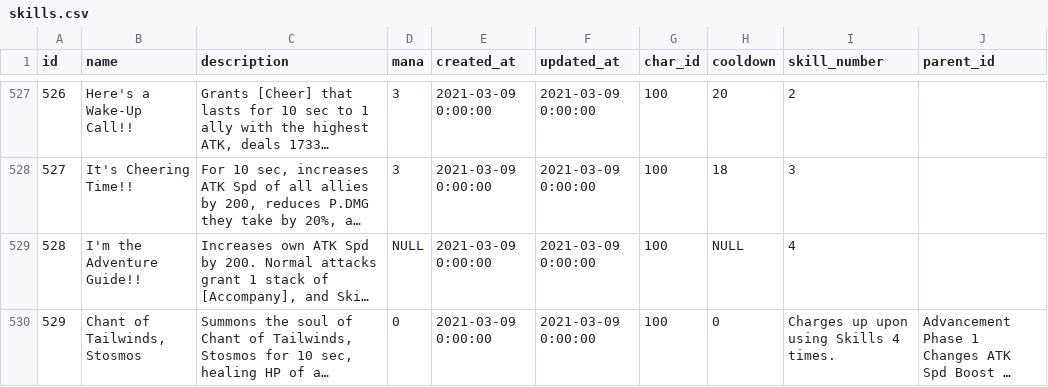
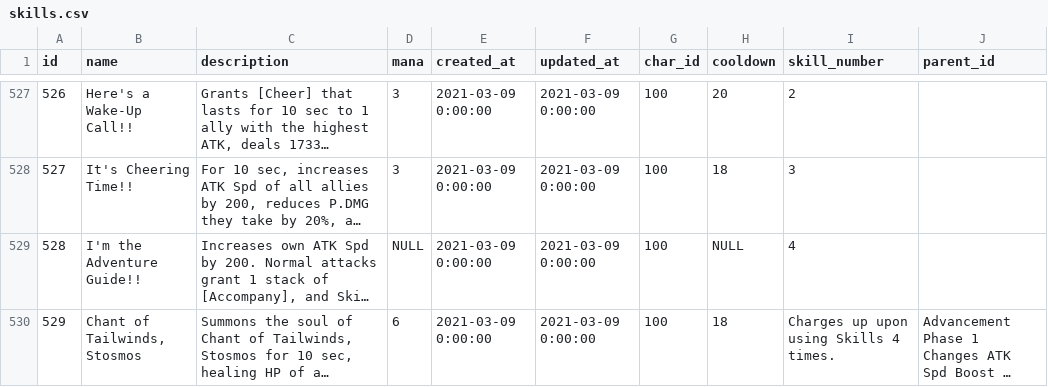
Before and after one commit to INexizI/kr-calc, a CSV file: public/backup/09.03.21/skills.csv (was public/backup/09.02.21/skills.csv), drawn as a sheet; only a part is shown, gaps mark what is left out; long unchanged cells end in …; the diff names each change by its address in the sheet, - before the commit and + after, or states it on an @@ line.

```diff
--- a/public/backup/09.02.21/skills.csv
+++ b/public/backup/09.03.21/skills.csv
-D530 (mana): 0
+D530 (mana): 6
-H530 (cooldown): 0
+H530 (cooldown): 18
```
Also changed, not shown: 8 other files.
